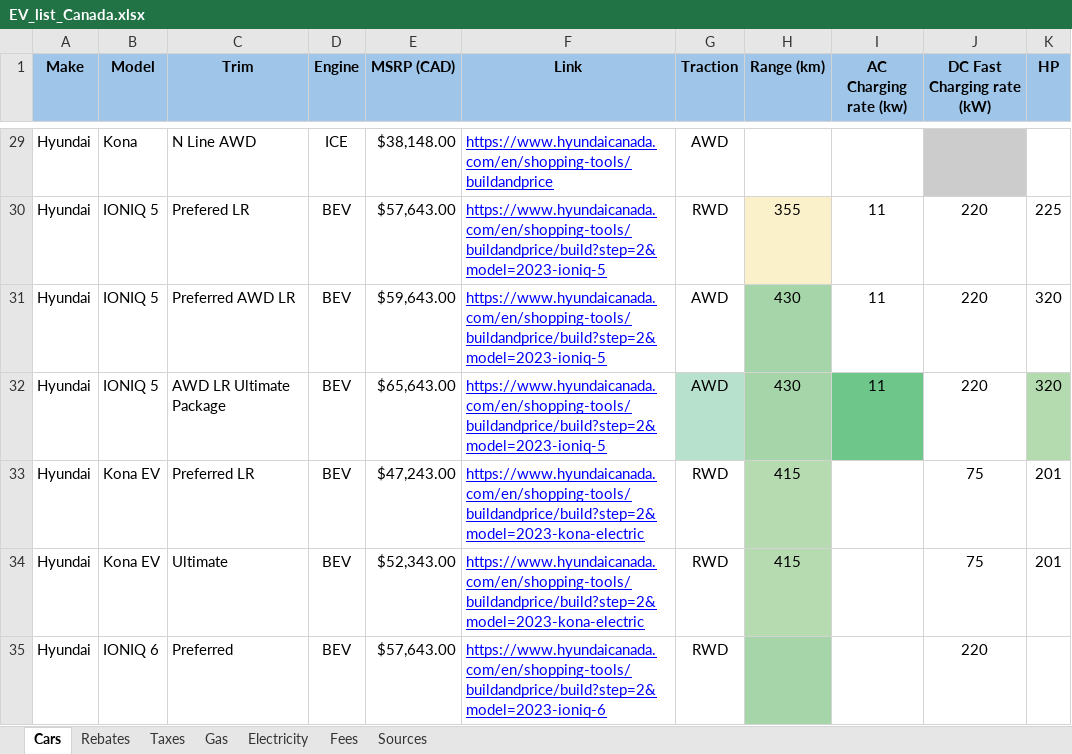
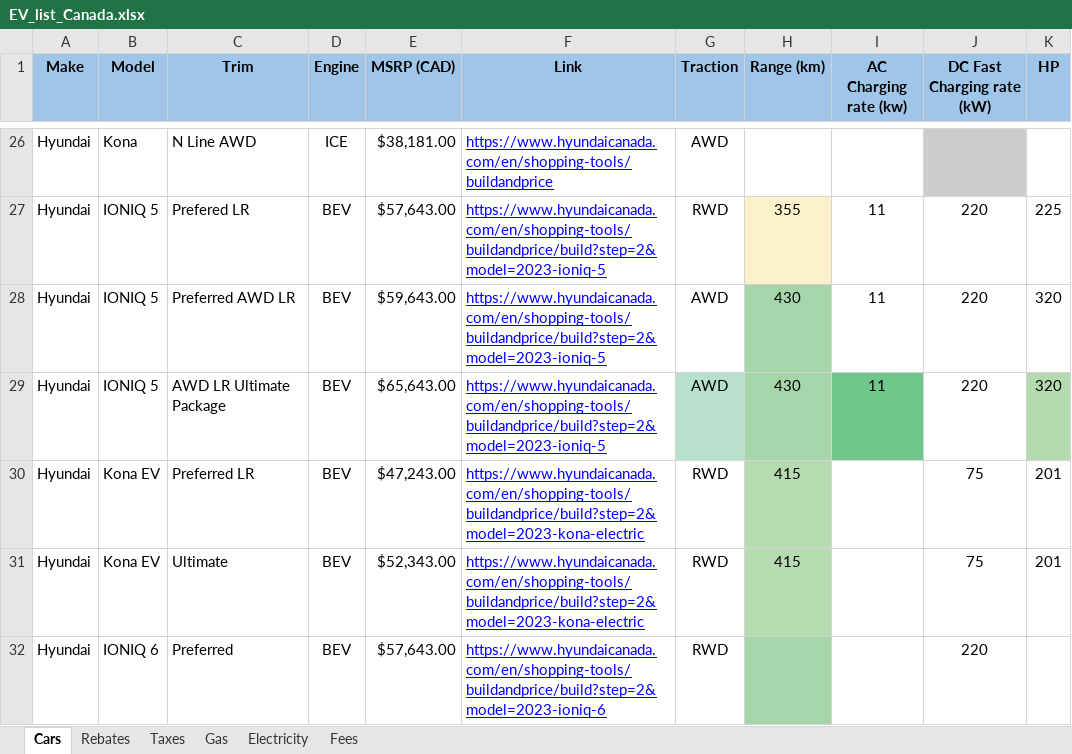
Before and after one commit to eloimercier/EV_ICE_Ownership_Cost_app, an Excel workbook: app/data/EV_list_Canada.xlsx, sheet Cars, drawn as a sheet; only a part is shown, gaps mark what is left out; values as stored, in another font and other column widths than the file's, no borders; conditional formats not drawn; addresses are those after the commit; the diff covers the shown part only; the diff names each change by its address in the sheet, - before the commit and + after, or states it on an @@ line.

```diff
--- a/app/data/EV_list_Canada.xlsx (sheet Cars)
+++ b/app/data/EV_list_Canada.xlsx (sheet Cars)
-sheet tab: Sources
-E26 (MSRP (CAD)): $38,148.00
+E26 (MSRP (CAD)): $38,181.00
```
Also changed, not shown: 3 removed rows and 33 edited cells elsewhere in this sheet, app/data/EV_list_USA.xlsx, 1 other file.
